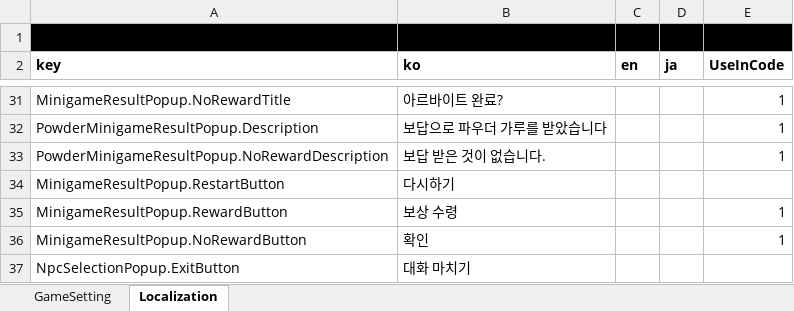
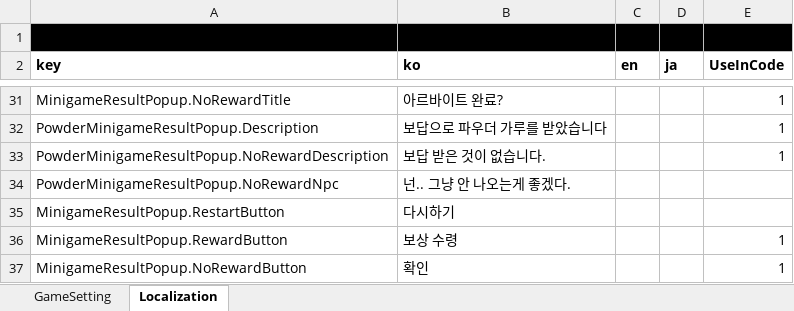
Before and after one commit to Lunaria-Project/lunaria-data, an Excel workbook: excel/GameData.xlsx, sheet Localization, drawn as a sheet; only a part is shown, gaps mark what is left out; the shorter side is filled out with more unchanged rows; values as stored, in another font and other column widths than the file's, no borders; the diff names each change by its address in the sheet, - before the commit and + after, or states it on an @@ line.

Commit message:
미니게임 로컬키 추가

```diff
--- a/excel/GameData.xlsx (sheet Localization)
+++ b/excel/GameData.xlsx (sheet Localization)
+row 34: PowderMinigameResultPopup.NoRewardNpc | 넌.. 그냥 안 나오는게 좋겠다.
```
